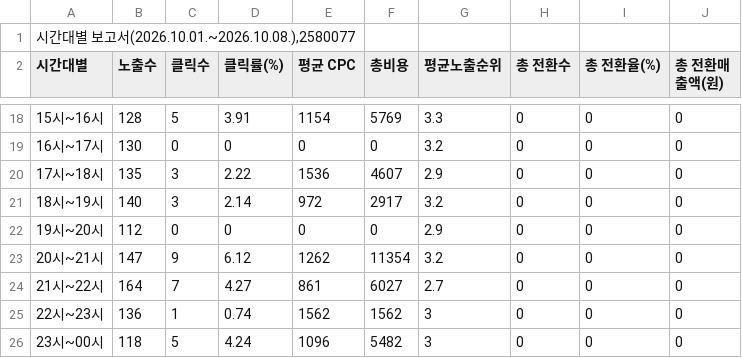
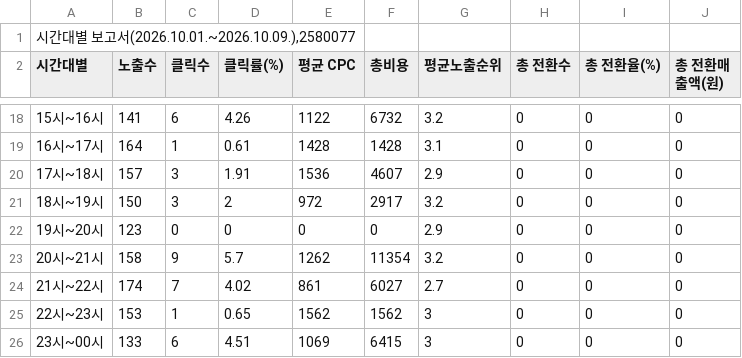
Before and after one commit to LeeKwanBeom/saero-ad-report-skill, a CSV file: data/2026-10/시간대별.csv, drawn as a sheet; only a part is shown, gaps mark what is left out; the diff covers the shown part only.

```diff
--- a/data/2026-10/시간대별.csv
+++ b/data/2026-10/시간대별.csv
@@ -1,2 +1,2 @@
-"시간대별 보고서(2026.10.01.~2026.10.08.),2580077"
+"시간대별 보고서(2026.10.01.~2026.10.09.),2580077"
 시간대별,노출수,클릭수,클릭률(%),평균 CPC,총비용,평균노출순위,총 전환수,총 전환율(%),총 전환매출액(원)
@@ -18,9 +18,9 @@
-15시~16시,128,5,3.91,1154,5769,3.3,0,0,0
-16시~17시,130,0,0,0,0,3.2,0,0,0
-17시~18시,135,3,2.22,1536,4607,2.9,0,0,0
-18시~19시,140,3,2.14,972,2917,3.2,0,0,0
-19시~20시,112,0,0,0,0,2.9,0,0,0
-20시~21시,147,9,6.12,1262,11354,3.2,0,0,0
-21시~22시,164,7,4.27,861,6027,2.7,0,0,0
-22시~23시,136,1,0.74,1562,1562,3,0,0,0
-23시~00시,118,5,4.24,1096,5482,3,0,0,0
+15시~16시,141,6,4.26,1122,6732,3.2,0,0,0
+16시~17시,164,1,0.61,1428,1428,3.1,0,0,0
+17시~18시,157,3,1.91,1536,4607,2.9,0,0,0
+18시~19시,150,3,2,972,2917,3.2,0,0,0
+19시~20시,123,0,0,0,0,2.9,0,0,0
+20시~21시,158,9,5.7,1262,11354,3.2,0,0,0
+21시~22시,174,7,4.02,861,6027,2.7,0,0,0
+22시~23시,153,1,0.65,1562,1562,3,0,0,0
+23시~00시,133,6,4.51,1069,6415,3,0,0,0
```
Also changed, not shown: 30 edited cells elsewhere in this file, data/2026-10/검색어.csv, data/2026-10/상세지역.csv, 1 other file.
